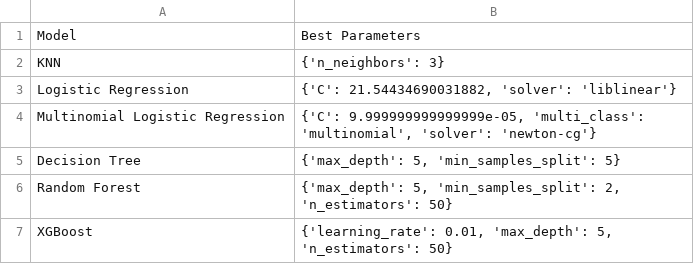
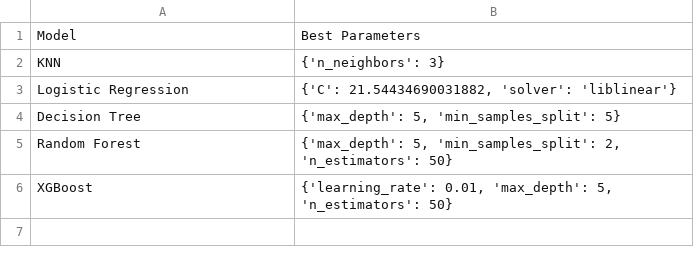
Before and after one commit to ameerwald/Beyond_blood_sugar, a CSV file: output/best_params.csv, drawn as a sheet; the diff names each change by its address in the sheet, - before the commit and + after, or states it on an @@ line.

```diff
--- a/output/best_params.csv
+++ b/output/best_params.csv
-row 4: Multinomial Logistic Regression | {'C': 9.999999999999999e-05, 'multi_class': 'multinomial', 'solver': 'newton-cg'}
```
Also changed, not shown: output/model_results.csv, output/new_data_metrics.csv, 9 other files.
